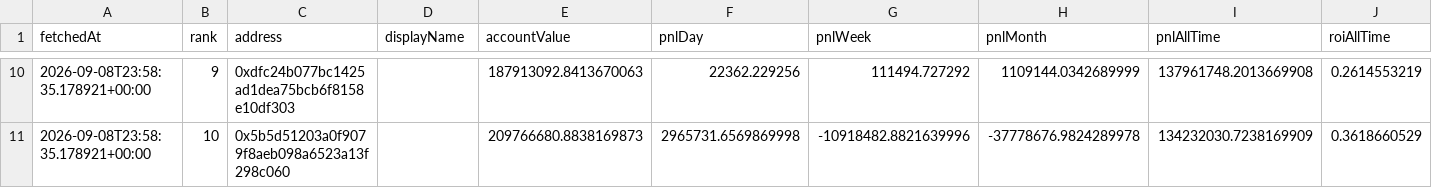
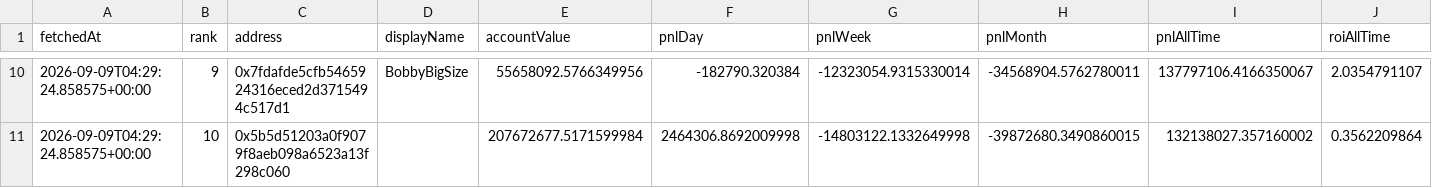
Before and after one commit to kushagra93/hl-top-traders, a CSV file: latest_traders.csv, drawn as a sheet; only a part is shown, gaps mark what is left out; the diff covers the shown part only; the diff names each change by its address in the sheet, - before the commit and + after, or states it on an @@ line.

```diff
--- a/latest_traders.csv
+++ b/latest_traders.csv
-A10:A11 (fetchedAt): 2026-09-08T23:58:35.178921+00:00
+A10:A11 (fetchedAt): 2026-09-09T04:29:24.858575+00:00
-C10 (address): 0xdfc24b077bc1425ad1dea75bcb6f8158e10df303
+C10 (address): 0x7fdafde5cfb5465924316eced2d3715494c517d1
-D10 (displayName): (empty)
+D10 (displayName): BobbyBigSize
-E10 (accountValue): 187913092.8413670063
+E10 (accountValue): 55658092.5766349956
-F10 (pnlDay): 22362.229256
+F10 (pnlDay): -182790.320384
-G10 (pnlWeek): 111494.727292
+G10 (pnlWeek): -12323054.9315330014
-H10 (pnlMonth): 1109144.0342689999
+H10 (pnlMonth): -34568904.5762780011
-I10 (pnlAllTime): 137961748.2013669908
+I10 (pnlAllTime): 137797106.4166350067
-J10 (roiAllTime): 0.2614553219
+J10 (roiAllTime): 2.0354791107
-E11 (accountValue): 209766680.8838169873
+E11 (accountValue): 207672677.5171599984
-F11 (pnlDay): 2965731.6569869998
+F11 (pnlDay): 2464306.8692009998
-G11 (pnlWeek): -10918482.8821639996
+G11 (pnlWeek): -14803122.1332649998
-H11 (pnlMonth): -37778676.9824289978
+H11 (pnlMonth): -39872680.3490860015
-I11 (pnlAllTime): 134232030.7238169909
+I11 (pnlAllTime): 132138027.357160002
-J11 (roiAllTime): 0.3618660529
+J11 (roiAllTime): 0.3562209864
```
Also changed, not shown: 61 edited cells elsewhere in this file, latest_positions.csv, 1 other file.
